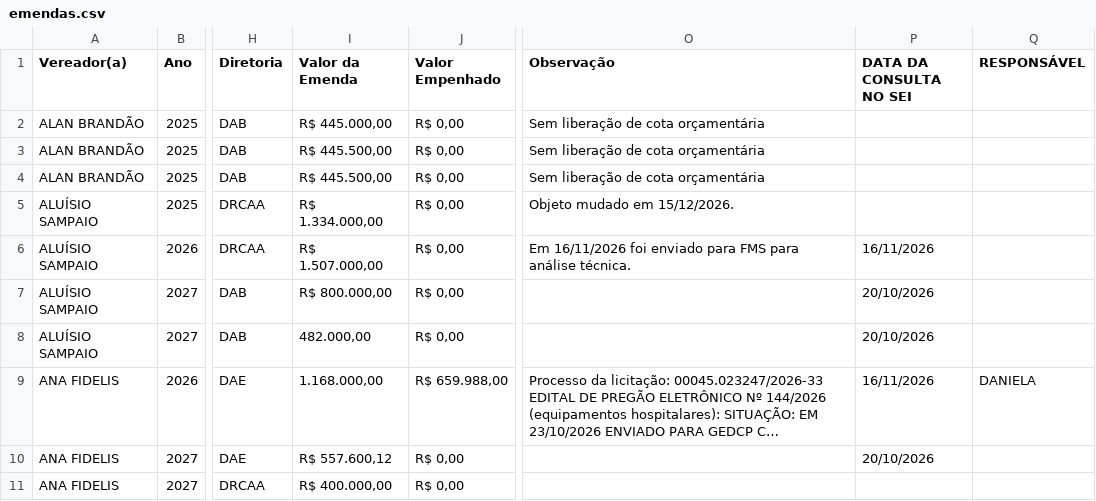
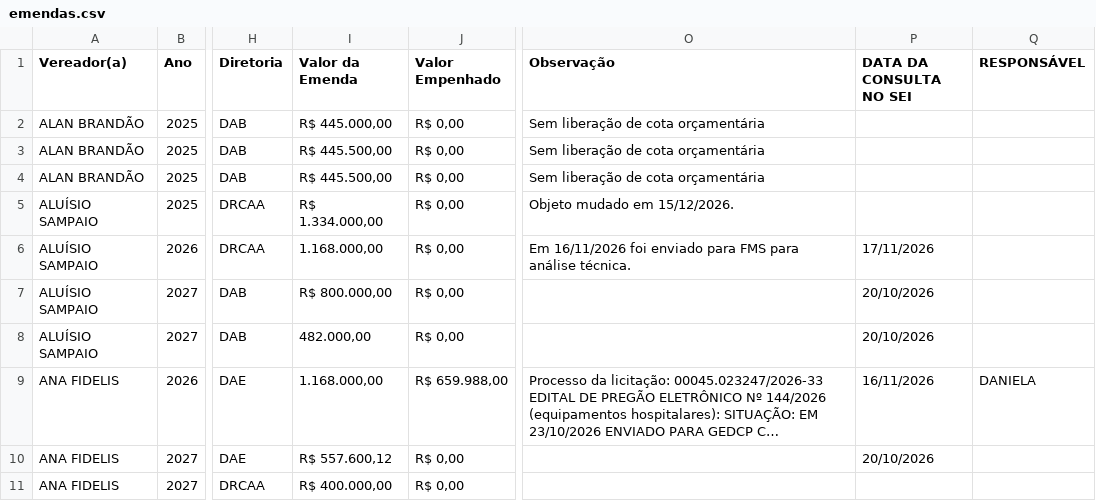
Before and after one commit to danylogalisa-pro/dashboard-emendas, a CSV file: data/emendas.csv, drawn as a sheet; only a part is shown, gaps mark what is left out; long unchanged cells end in …; the diff covers the shown part only; the diff names each change by its address in the sheet, - before the commit and + after, or states it on an @@ line.

```diff
--- a/data/emendas.csv
+++ b/data/emendas.csv
-I6 (Valor da Emenda): R$ 1.507.000,00
+I6 (Valor da Emenda): 1.168.000,00
-P6 (DATA DA CONSULTA NO SEI): 16/11/2026
+P6 (DATA DA CONSULTA NO SEI): 17/11/2026
```
Also changed, not shown: 14 edited cells elsewhere in this file, 2 other files.
